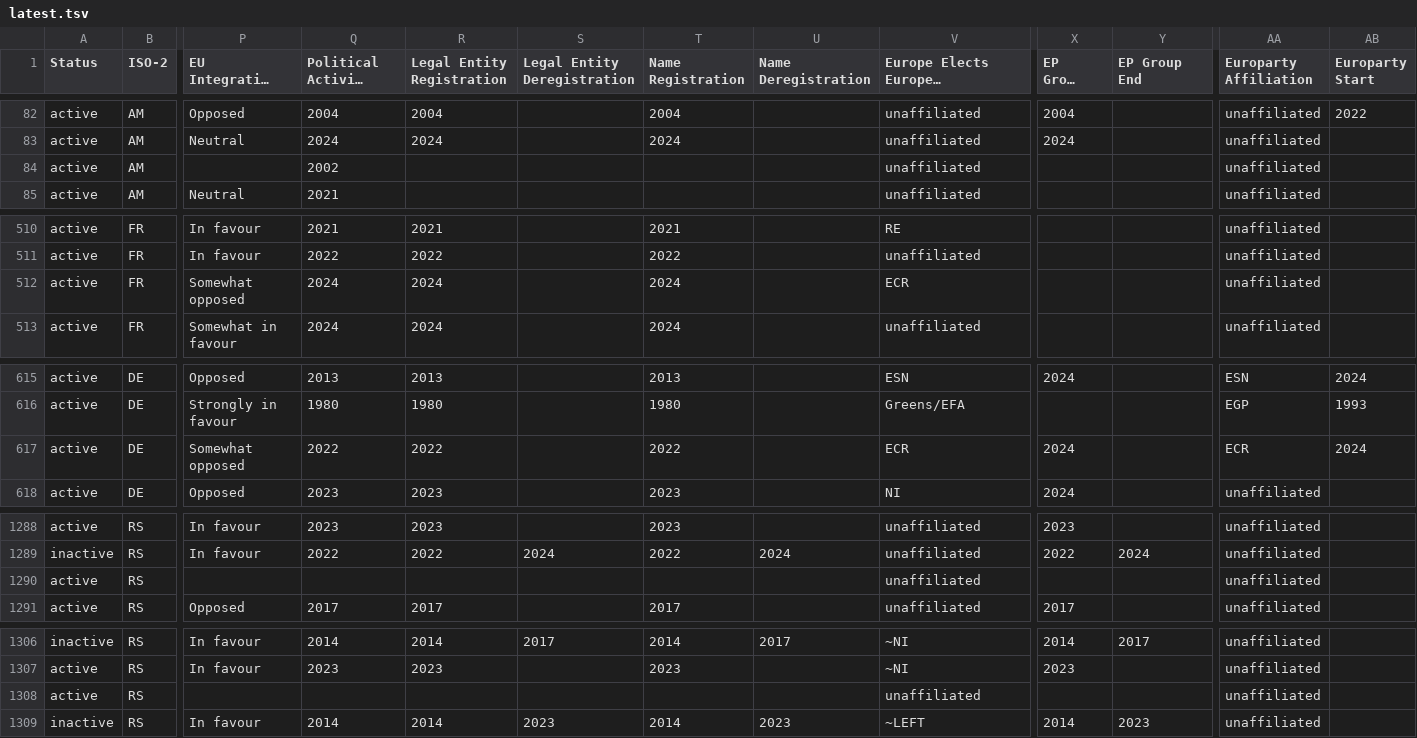
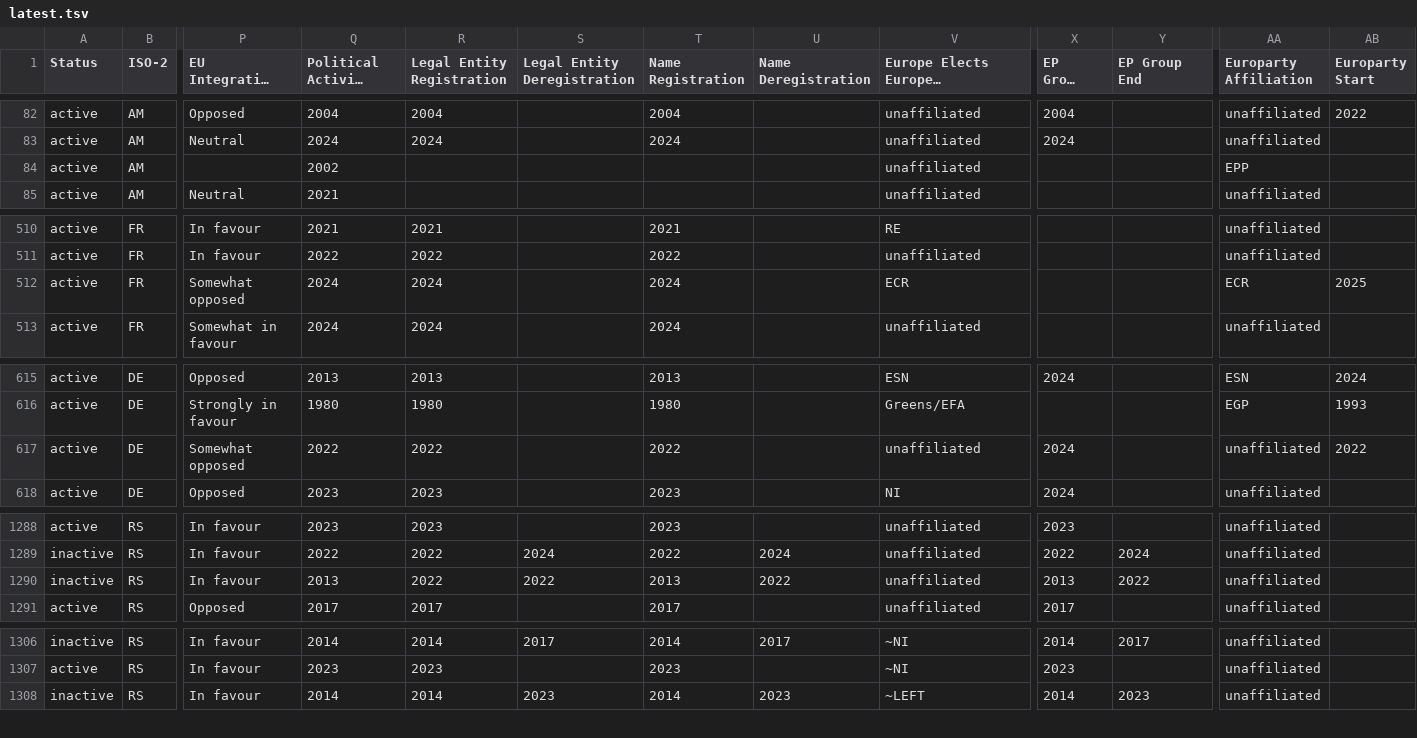
Before and after one commit to Europe-Elects/party-timelines, a TSV file: data/latest.tsv, drawn as a sheet; only a part is shown, gaps mark what is left out; long unchanged cells end in …; rows hold the shown columns only; the diff covers the shown part only; the diff names each change by its address in the sheet, - before the commit and + after, or states it on an @@ line.

```diff
--- a/data/latest.tsv
+++ b/data/latest.tsv
-AA84 (Europarty Affiliation): unaffiliated
+AA84 (Europarty Affiliation): EPP
-AA512 (Europarty Affiliation): unaffiliated
+AA512 (Europarty Affiliation): ECR
-AB512 (Europarty Start): (empty)
+AB512 (Europarty Start): 2025
-V617: ECR
+V617: unaffiliated
-AA617 (Europarty Affiliation): ECR
+AA617 (Europarty Affiliation): unaffiliated
-AB617 (Europarty Start): 2024
+AB617 (Europarty Start): 2022
-A1290 (Status): active
+A1290 (Status): inactive
-P1290 (EU Integration Position): (empty)
+P1290 (EU Integration Position): In favour
-Q1290 (Political Activity Started): (empty)
+Q1290 (Political Activity Started): 2013
-R1290 (Legal Entity Registration): (empty)
+R1290 (Legal Entity Registration): 2022
-S1290 (Legal Entity Deregistration): (empty)
+S1290 (Legal Entity Deregistration): 2022
-T1290 (Name Registration): (empty)
+T1290 (Name Registration): 2013
-U1290 (Name Deregistration): (empty)
+U1290 (Name Deregistration): 2022
-X1290 (EP Group Start): (empty)
+X1290 (EP Group Start): 2013
-Y1290 (EP Group End): (empty)
+Y1290 (EP Group End): 2022
-row 1308: active | RS |  |  |  |  |  |  | unaffiliated |  |  | unaffiliated
```
Also changed, not shown: 26 edited cells elsewhere in this file.
